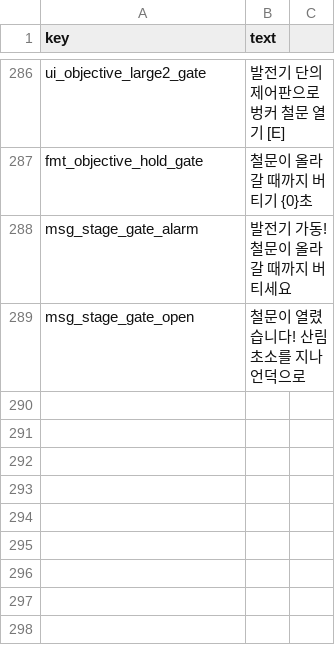
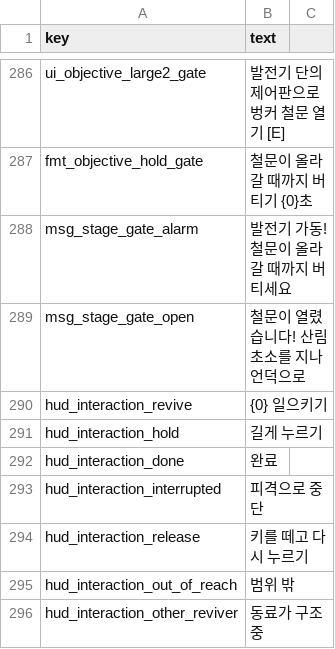
Before and after one commit to minidice/game-plushpanic-hordeshooter, a CSV file: game/content/lan/kor/ui.csv, drawn as a sheet; only a part is shown, gaps mark what is left out; the diff names each change by its address in the sheet, - before the commit and + after, or states it on an @@ line.

Commit message:
feat(ui): unify interface styling and world interaction feedback

```diff
--- a/game/content/lan/kor/ui.csv
+++ b/game/content/lan/kor/ui.csv
+row 290: hud_interaction_revive | {0} 일으키기
+row 291: hud_interaction_hold | 길게 누르기
+row 292: hud_interaction_done | 완료
+row 293: hud_interaction_interrupted | 피격으로 중단
+row 294: hud_interaction_release | 키를 떼고 다시 누르기
+row 295: hud_interaction_out_of_reach | 범위 밖
+row 296: hud_interaction_other_reviver | 동료가 구조 중
```
Also changed, not shown: game/content/lan/eng/ui.csv, 26 other files.
